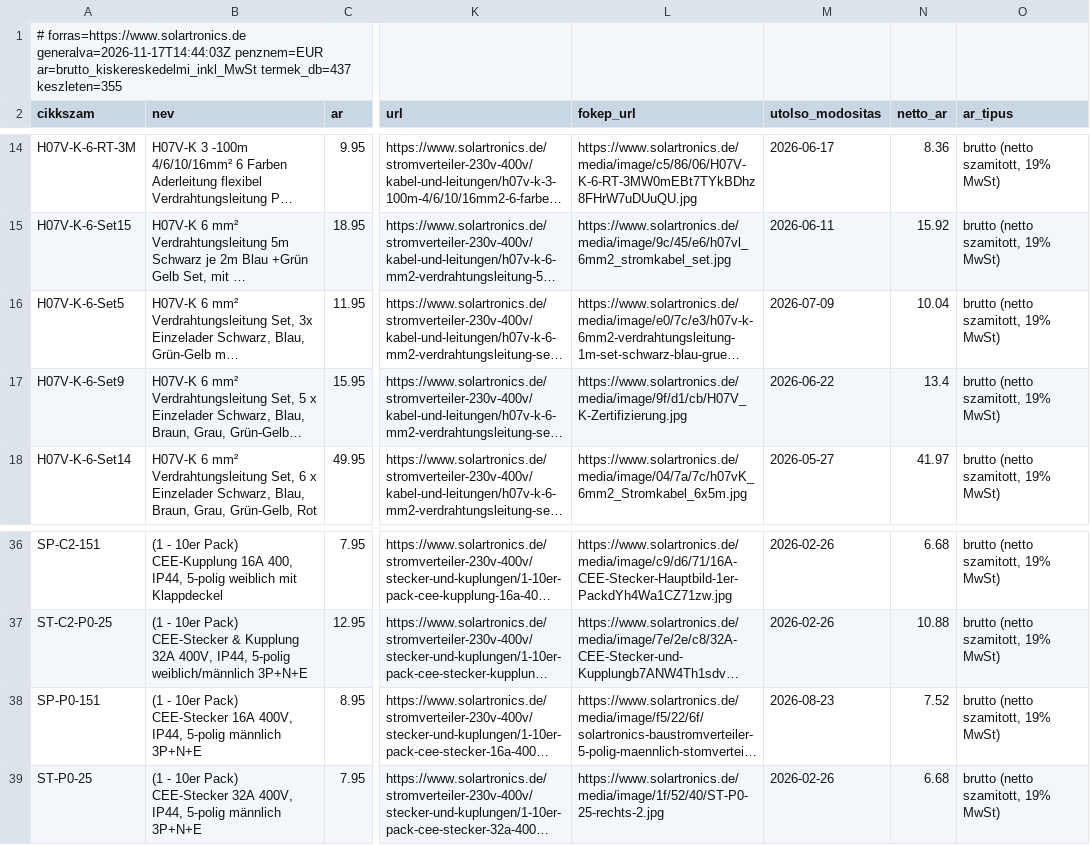
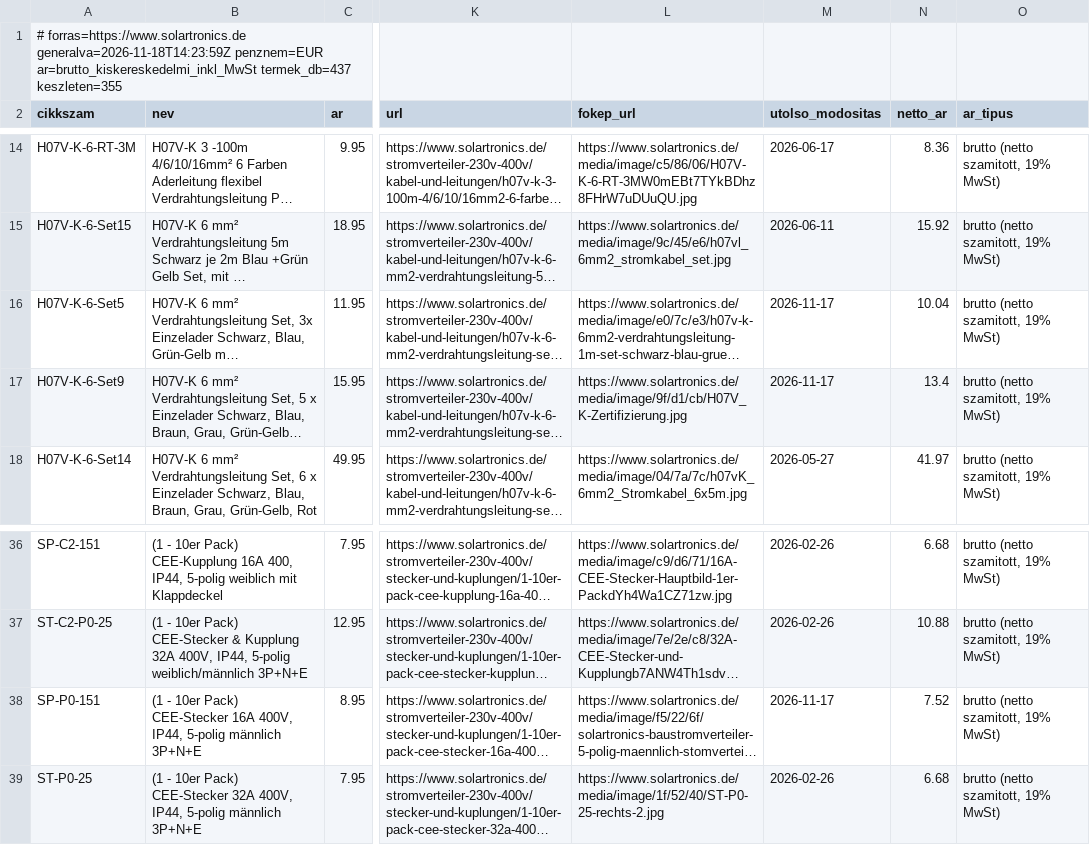
Before and after one commit to szabviktor-aligvarom/solartronics-feed, a CSV file: feed.csv, drawn as a sheet; only a part is shown, gaps mark what is left out; long unchanged cells end in …; the diff names each change by its address in the sheet, - before the commit and + after, or states it on an @@ line.

```diff
--- a/feed.csv
+++ b/feed.csv
-A1 (cikkszam): # forras=https://www.solartronics.de generalva=2026-11-17T14:44:03Z penznem=EUR ar=brutto_kiskereskedelmi_inkl_MwSt…
+A1 (cikkszam): # forras=https://www.solartronics.de generalva=2026-11-18T14:23:59Z penznem=EUR ar=brutto_kiskereskedelmi_inkl_MwSt…
-M16 (utolso_modositas): 2026-07-09
+M16 (utolso_modositas): 2026-11-17
-M17 (utolso_modositas): 2026-06-22
+M17 (utolso_modositas): 2026-11-17
-M38 (utolso_modositas): 2026-08-23
+M38 (utolso_modositas): 2026-11-17
```
Also changed, not shown: 2 other files.
